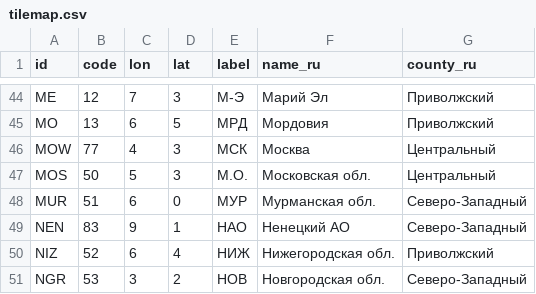
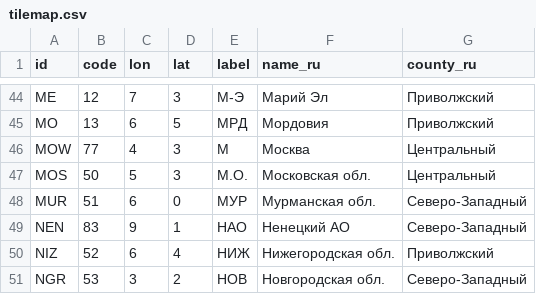
Before and after one commit to Passereau/passereau.github.io, a CSV file: tilemap.csv, drawn as a sheet; only a part is shown, gaps mark what is left out.

Commit message:
Update tilemap.csv

```diff
--- a/tilemap.csv
+++ b/tilemap.csv
@@ -45,3 +45,3 @@ ME,12,7,3,М-Э,Марий Эл,Приволжский
 MO,13,6,5,МРД,Мордовия,Приволжский
-MOW,77,4,3,МСК,Москва,Центральный
+MOW,77,4,3,М,Москва,Центральный
 MOS,50,5,3,М.О.,Московская обл.,Центральный
```
